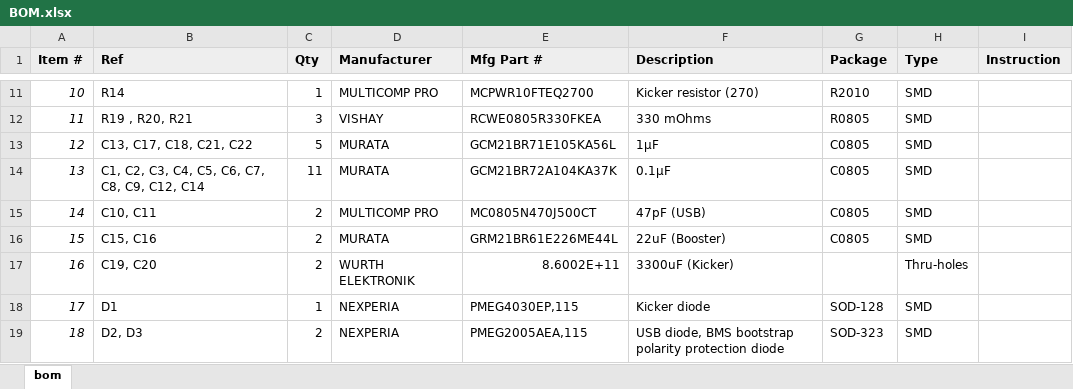
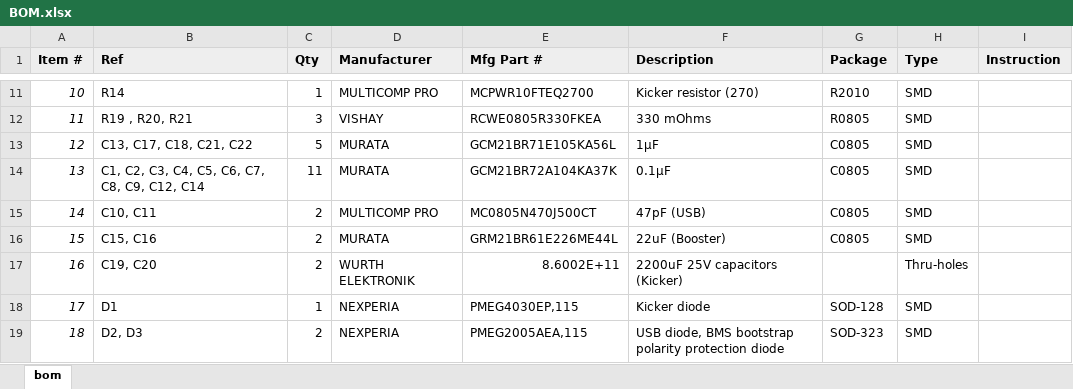
Before and after one commit to robot-soccer-kit/robot-soccer-kit, an Excel workbook: electronics/rev2/BOM.xlsx, sheet bom, drawn as a sheet; only a part is shown, gaps mark what is left out; values as stored, in another font and other column widths than the file's, no borders; the diff names each change by its address in the sheet, - before the commit and + after, or states it on an @@ line.

Commit message:
Detail in BOM

```diff
--- a/electronics/rev2/BOM.xlsx (sheet bom)
+++ b/electronics/rev2/BOM.xlsx (sheet bom)
-F17 (Description): 3300uF (Kicker)
+F17 (Description): 2200uF 25V capacitors (Kicker)
```
